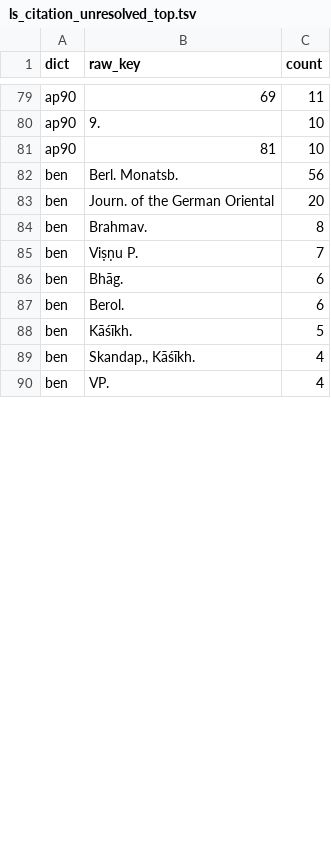
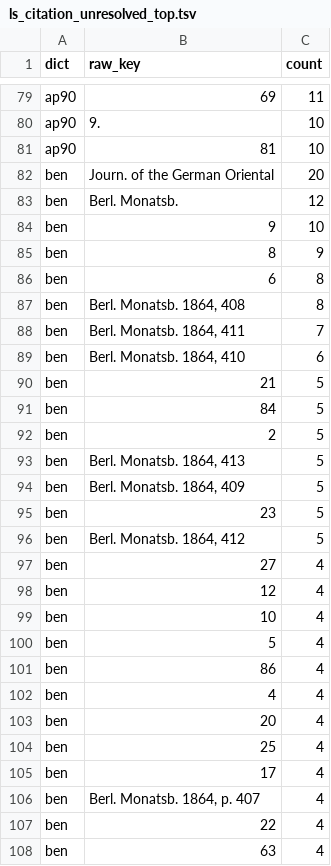
Before and after one commit to sanskrit-lexicon/csl-atlas, a TSV file: data/citations/ls_citation_unresolved_top.tsv, drawn as a sheet; only a part is shown, gaps mark what is left out; the diff covers the shown part only.

```diff
--- a/data/citations/ls_citation_unresolved_top.tsv
+++ b/data/citations/ls_citation_unresolved_top.tsv
@@ -81,10 +81,28 @@ ap90	9.	10
 ap90	81	10
-ben	Berl. Monatsb.	56
 ben	Journ. of the German Oriental 	20
-ben	Brahmav.	8
-ben	Viṣṇu P.	7
-ben	Bhāg.	6
-ben	Berol.	6
-ben	Kāśīkh.	5
-ben	Skandap., Kāśīkh.	4
-ben	VP.	4
+ben	Berl. Monatsb.	12
+ben	9	10
+ben	8	9
+ben	6	8
+ben	Berl. Monatsb. 1864, 408	8
+ben	Berl. Monatsb. 1864, 411	7
+ben	Berl. Monatsb. 1864, 410	6
+ben	21	5
+ben	84	5
+ben	2	5
+ben	Berl. Monatsb. 1864, 413	5
+ben	Berl. Monatsb. 1864, 409	5
+ben	23	5
+ben	Berl. Monatsb. 1864, 412	5
+ben	27	4
+ben	12	4
+ben	10	4
+ben	5	4
+ben	86	4
+ben	4	4
+ben	20	4
+ben	25	4
+ben	17	4
+ben	Berl. Monatsb. 1864, p. 407	4
+ben	22	4
+ben	63	4
```
Also changed, not shown: 18 removed rows and 23 edited cells elsewhere in this file, data/citations/ls_citation_edges.tsv, data/citations/ls_citation_nodes.tsv, 19 other files.
